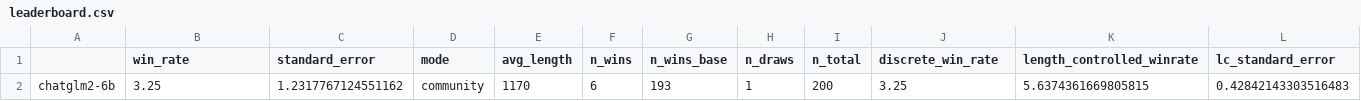
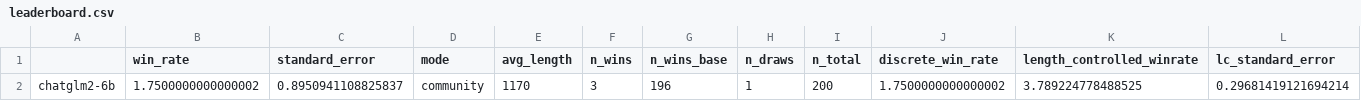
Before and after one commit to vedantgaur/reference-model-eval, a CSV file: existing-eval/alpaca-eval/results/new-run/tiered/chatglm2-6b/tier_1/alpaca_eval_gpt4_turbo_fn/leaderboard.csv, drawn as a sheet.

```diff
--- a/existing-eval/alpaca-eval/results/new-run/tiered/chatglm2-6b/tier_1/alpaca_eval_gpt4_turbo_fn/leaderboard.csv
+++ b/existing-eval/alpaca-eval/results/new-run/tiered/chatglm2-6b/tier_1/alpaca_eval_gpt4_turbo_fn/leaderboard.csv
@@ -1,2 +1,2 @@
 ,win_rate,standard_error,mode,avg_length,n_wins,n_wins_base,n_draws,n_total,discrete_win_rate,length_controlled_winrate,lc_standard_error
-chatglm2-6b,3.25,1.2317767124551162,community,1170,6,193,1,200,3.25,5.6374361669805815,0.42842143303516483
+chatglm2-6b,1.7500000000000002,0.8950941108825837,community,1170,3,196,1,200,1.7500000000000002,3.789224778488525,0.29681419121694214
```
Also changed, not shown: existing-eval/alpaca-eval/results/new-run/tiered/llama-2-13b-chat-hf/tier_1/alpaca_eval_gpt4_turbo_fn/leaderboard.csv, existing-eval/alpaca-eval/results/new-run/tiered/vicuna-7b/tier_1/alpaca_eval_gpt4_turbo_fn/leaderboard.csv, 31 other files.
